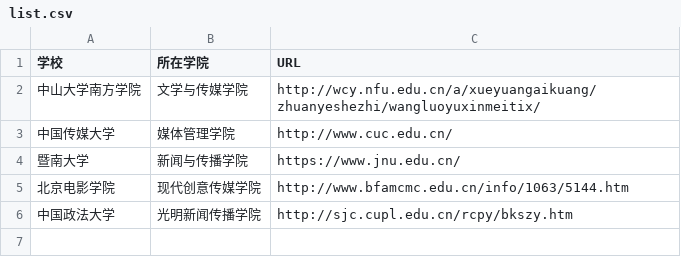
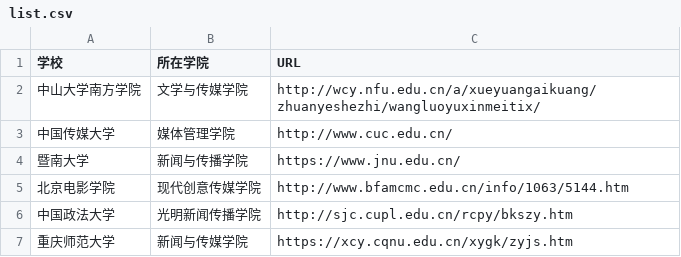
Before and after one commit to kknnnn/pp2, a CSV file: techcollab_19_final-master/list.csv, drawn as a sheet; the diff names each change by its address in the sheet, - before the commit and + after, or states it on an @@ line.

Commit message:
新增一个重庆师范大学
罗海鑫  2010130009

```diff
--- a/techcollab_19_final-master/list.csv
+++ b/techcollab_19_final-master/list.csv
+row 7: 重庆师范大学 | 新闻与传媒学院 | https://xcy.cqnu.edu.cn/xygk/zyjs.htm
```
